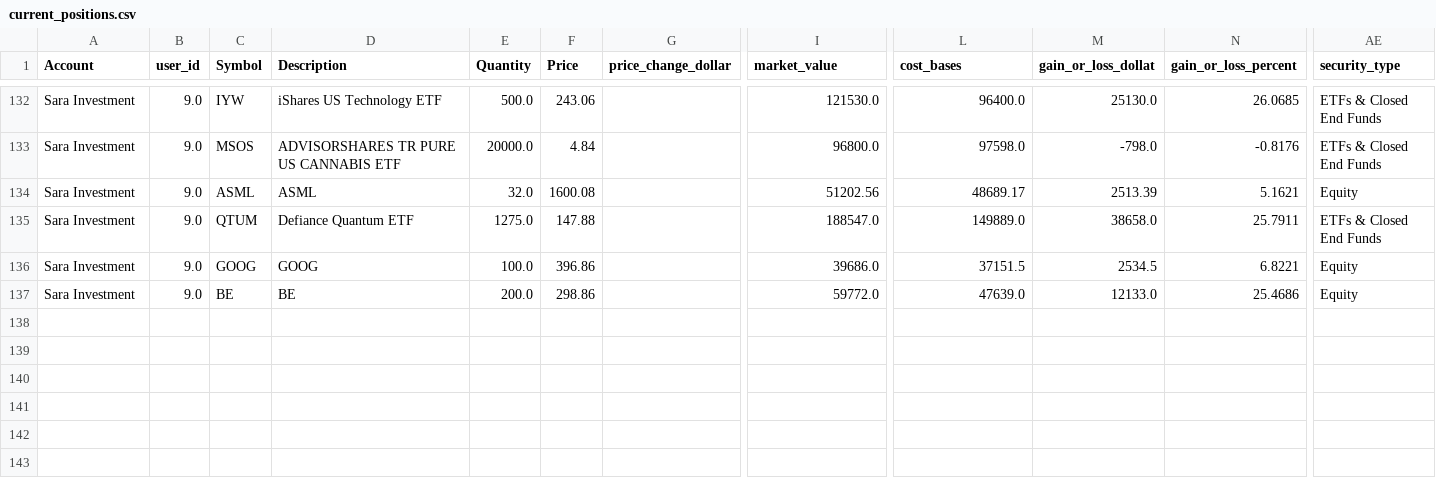
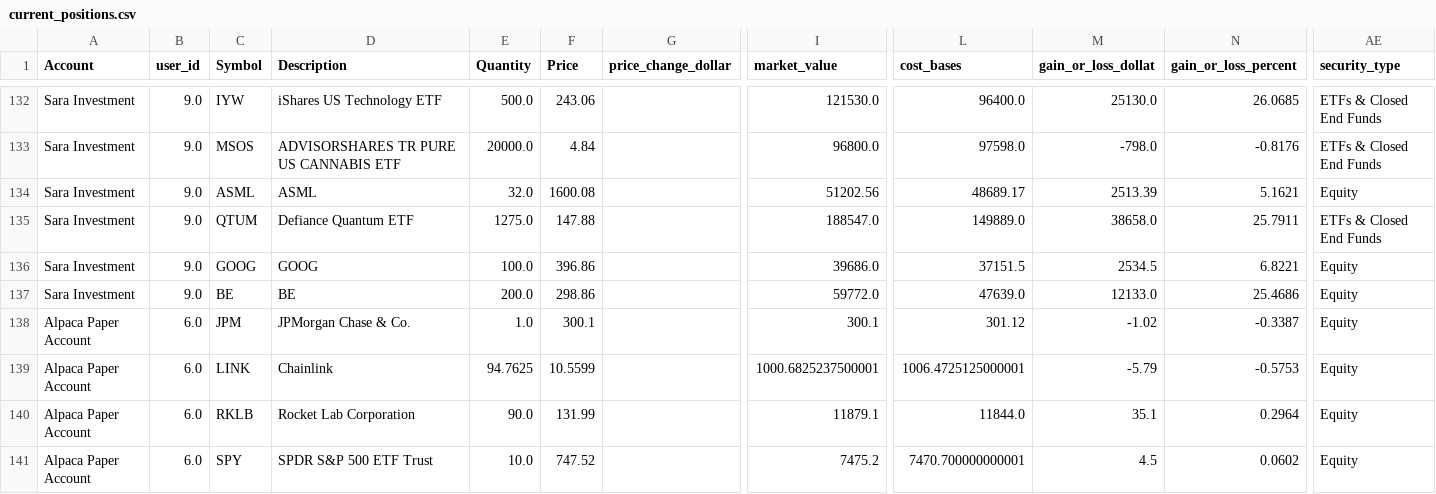
Before and after one commit to cameronjefferey/ccwj, a CSV file: dbt/seeds/current_positions.csv, drawn as a sheet; only a part is shown, gaps mark what is left out; rows hold the shown columns only; the diff names each change by its address in the sheet, - before the commit and + after, or states it on an @@ line.

Commit message:
SnapTrade sync (camada236): positions only (4 lines) (Alpaca Paper Account)

```diff
--- a/dbt/seeds/current_positions.csv
+++ b/dbt/seeds/current_positions.csv
+row 138: Alpaca Paper Account | 6.0 | JPM | JPMorgan Chase & Co. | 1.0 | 300.1 |  | 300.1 | 301.12 | -1.02 | -0.3387 | Equity
+row 139: Alpaca Paper Account | 6.0 | LINK | Chainlink | 94.7625 | 10.5599 |  | 1000.6825237500001 | 1006.4725125000001 | -5.79 | -0.5753 | Equity
+row 140: Alpaca Paper Account | 6.0 | RKLB | Rocket Lab Corporation | 90.0 | 131.99 |  | 11879.1 | 11844.0 | 35.1 | 0.2964 | Equity
+row 141: Alpaca Paper Account | 6.0 | SPY | SPDR S&P 500 ETF Trust | 10.0 | 747.52 |  | 7475.2 | 7470.700000000001 | 4.5 | 0.0602 | Equity
```
Also changed, not shown: dbt/seeds/account_balances.csv.
